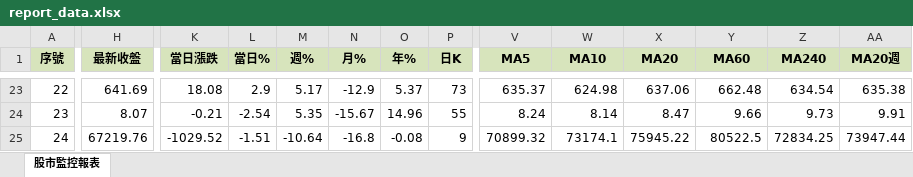
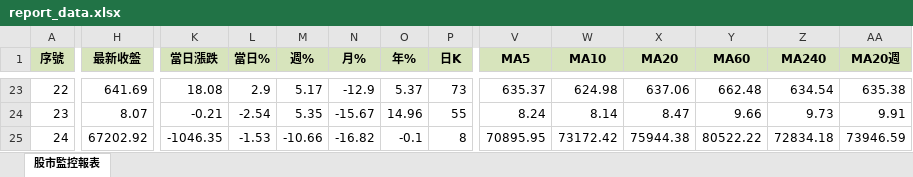
Before and after one commit to ckliu60/stock-monitor, an Excel workbook: report_data.xlsx, sheet 股市監控報表, drawn as a sheet; only a part is shown, gaps mark what is left out; values as stored, in another font and other column widths than the file's, no borders; conditional formats not drawn; the diff names each change by its address in the sheet, - before the commit and + after, or states it on an @@ line.

```diff
--- a/report_data.xlsx (sheet 股市監控報表)
+++ b/report_data.xlsx (sheet 股市監控報表)
-H25 (最新收盤): 67219.76
+H25 (最新收盤): 67202.92
-K25 (當日漲跌): -1029.52
+K25 (當日漲跌): -1046.35
-L25 (當日%): -1.51
+L25 (當日%): -1.53
-M25 (週%): -10.64
+M25 (週%): -10.66
-N25 (月%): -16.8
+N25 (月%): -16.82
-O25 (年%): -0.08
+O25 (年%): -0.1
-P25 (日K): 9
+P25 (日K): 8
-V25 (MA5): 70899.32
+V25 (MA5): 70895.95
-W25 (MA10): 73174.1
+W25 (MA10): 73172.42
-X25 (MA20): 75945.22
+X25 (MA20): 75944.38
-Y25 (MA60): 80522.5
+Y25 (MA60): 80522.22
-Z25 (MA240): 72834.25
+Z25 (MA240): 72834.18
-AA25 (MA20週): 73947.44
+AA25 (MA20週): 73946.59
```
Also changed, not shown: 1 other file.
